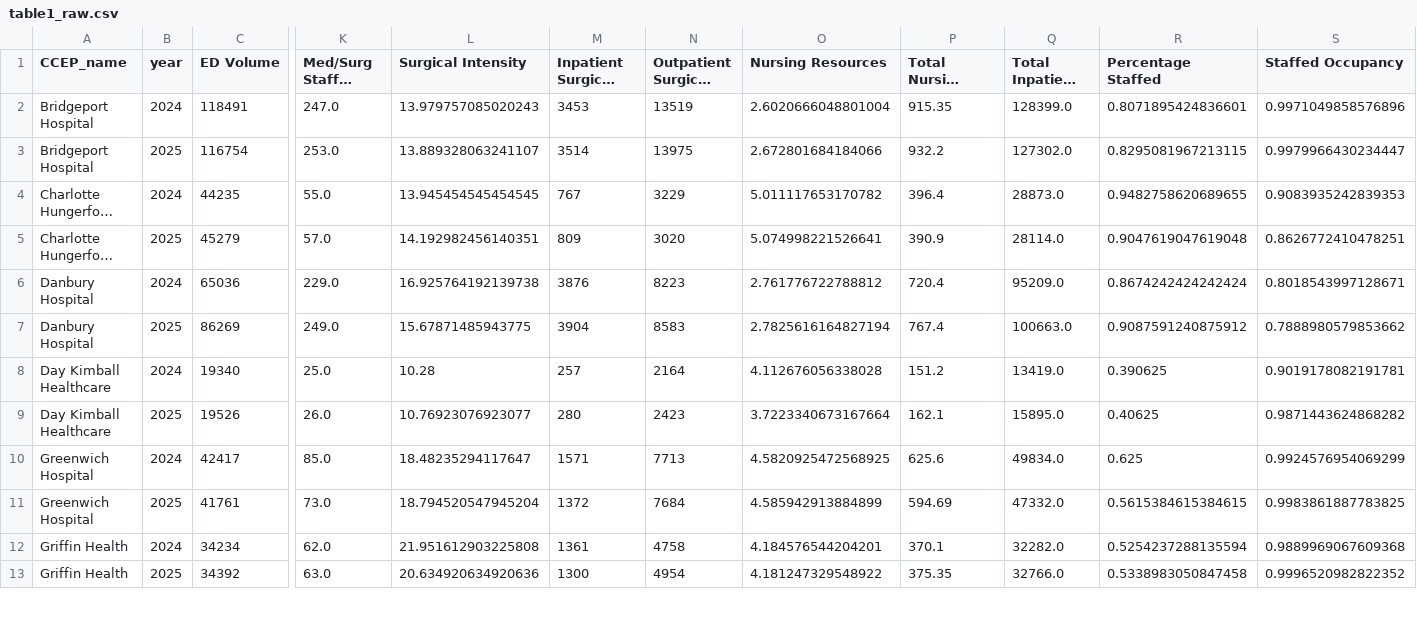
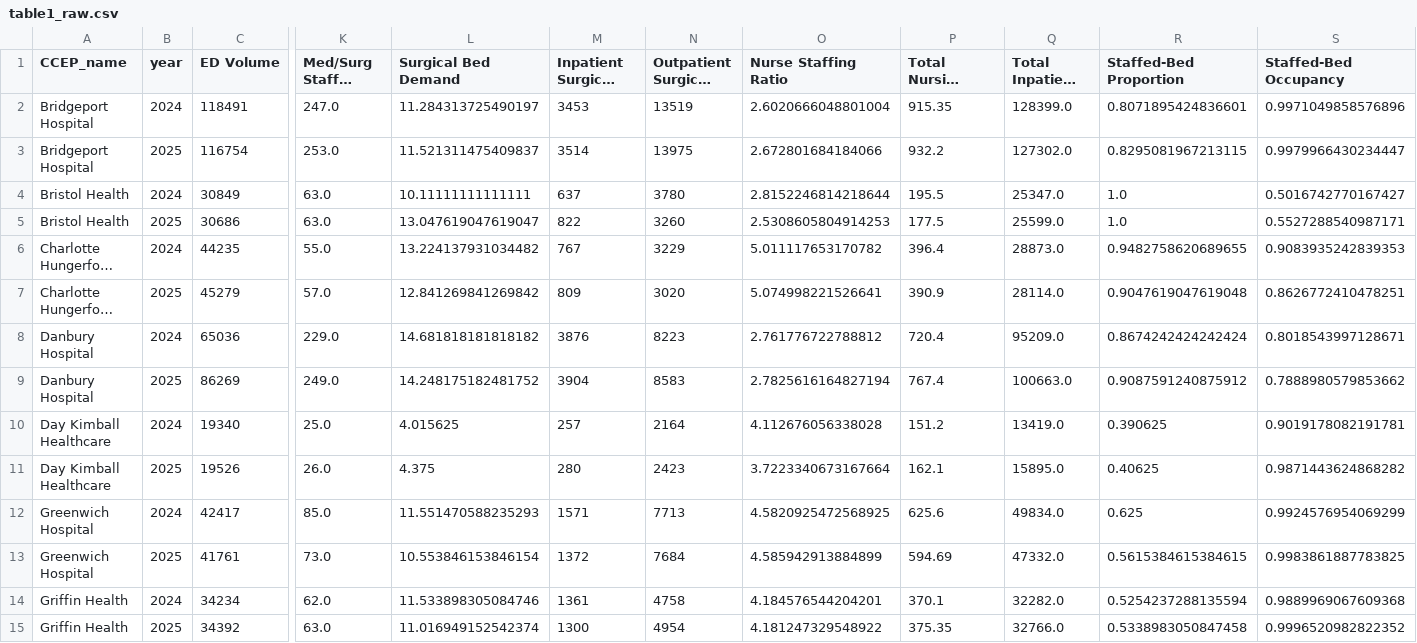
Before and after one commit to mmakutonin/CT-Hospital-Boarding, a CSV file: analysis_data/Processed Data/table1_raw.csv, drawn as a sheet; only a part is shown, gaps mark what is left out; long unchanged cells end in …; addresses are those after the commit; rows hold the shown columns only; the diff covers the shown part only; the diff names each change by its address in the sheet, - before the commit and + after, or states it on an @@ line.

Commit message:
Addition of descriptive analysis

```diff
--- a/analysis_data/Processed Data/table1_raw.csv
+++ b/analysis_data/Processed Data/table1_raw.csv
-L1: Surgical Intensity
+L1: Surgical Bed Demand
-O1: Nursing Resources
+O1: Nurse Staffing Ratio
-R1: Percentage Staffed
+R1: Staffed-Bed Proportion
-S1: Staffed Occupancy
+S1: Staffed-Bed Occupancy
-L2 (Surgical Bed Demand): 13.979757085020243
+L2 (Surgical Bed Demand): 11.284313725490197
-L3 (Surgical Bed Demand): 13.889328063241107
+L3 (Surgical Bed Demand): 11.521311475409837
+row 4: Bristol Health | 2024 | 30849 | 63.0 | 10.11111111111111 | 637 | 3780 | 2.8152246814218644 | 195.5 | 25347.0 | 1.0 | 0.5016742770167427
+row 5: Bristol Health | 2025 | 30686 | 63.0 | 13.047619047619047 | 822 | 3260 | 2.5308605804914253 | 177.5 | 25599.0 | 1.0 | 0.5527288540987171
-L6 (Surgical Bed Demand): 13.945454545454545
+L6 (Surgical Bed Demand): 13.224137931034482
-L7 (Surgical Bed Demand): 14.192982456140351
+L7 (Surgical Bed Demand): 12.841269841269842
-L8 (Surgical Bed Demand): 16.925764192139738
+L8 (Surgical Bed Demand): 14.681818181818182
-L9 (Surgical Bed Demand): 15.67871485943775
+L9 (Surgical Bed Demand): 14.248175182481752
-L10 (Surgical Bed Demand): 10.28
+L10 (Surgical Bed Demand): 4.015625
-L11 (Surgical Bed Demand): 10.76923076923077
+L11 (Surgical Bed Demand): 4.375
-L12 (Surgical Bed Demand): 18.48235294117647
+L12 (Surgical Bed Demand): 11.551470588235293
-L13 (Surgical Bed Demand): 18.794520547945204
+L13 (Surgical Bed Demand): 10.553846153846154
-L14 (Surgical Bed Demand): 21.951612903225808
+L14 (Surgical Bed Demand): 11.533898305084746
-L15 (Surgical Bed Demand): 20.634920634920636
+L15 (Surgical Bed Demand): 11.016949152542374
```
Also changed, not shown: 25 edited cells elsewhere in this file, analysis_data/Processed Data/analytic_panel.csv, analysis_data/Processed Data/bivariate_correlations.csv, 20 other files.
